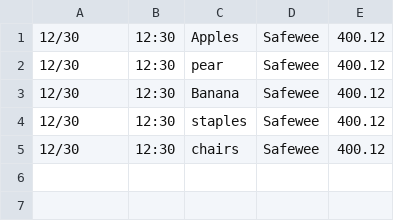
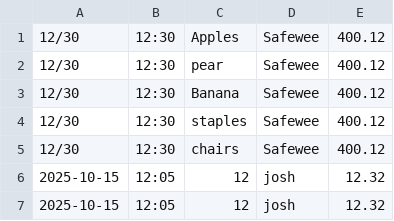
Before and after one commit to hdt91007/C1_Justjosh_Ledger, a CSV file: transactions.csv, drawn as a sheet; the diff names each change by its address in the sheet, - before the commit and + after, or states it on an @@ line.

```diff
--- a/transactions.csv
+++ b/transactions.csv
+row 6: 2025-10-15 | 12:05 | 12 | josh | 12.32
+row 7: 2025-10-15 | 12:05 | 12 | josh | 12.32
```
Also changed, not shown: 7 other files.
